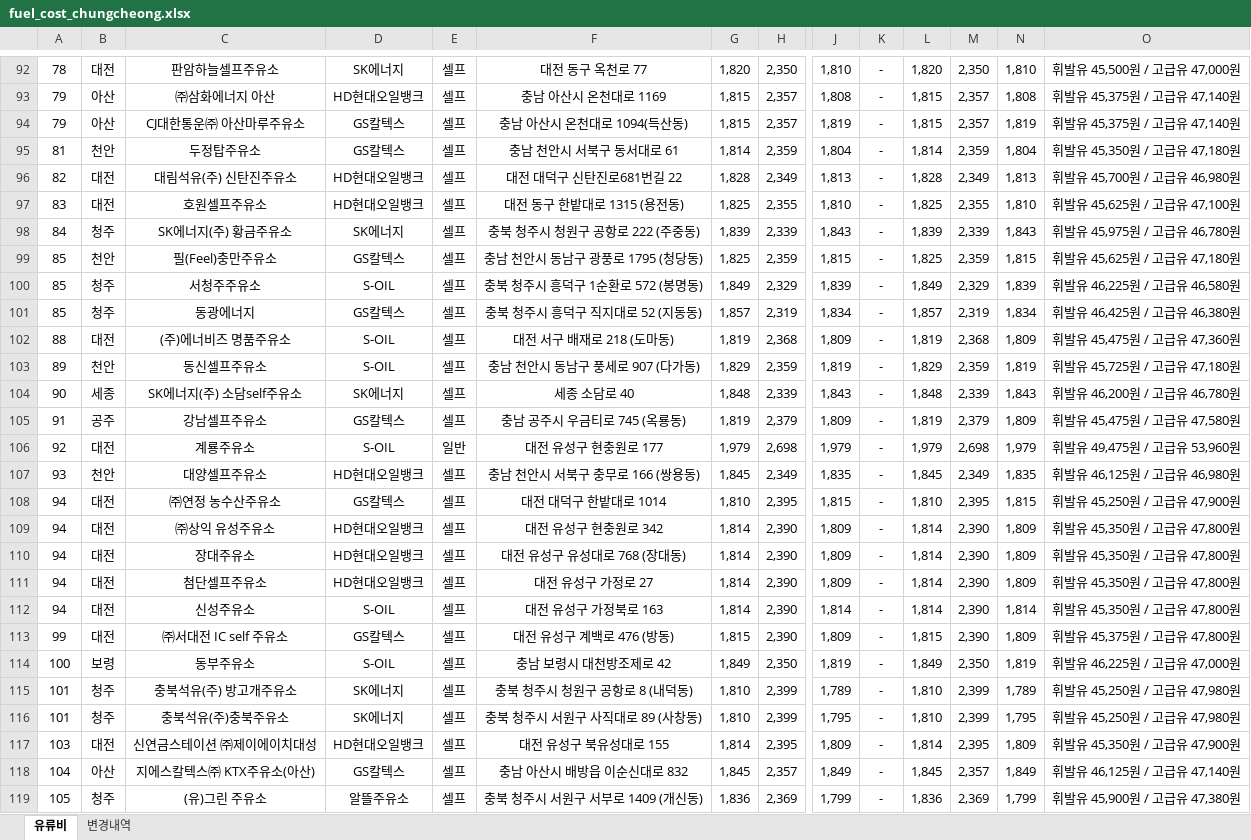
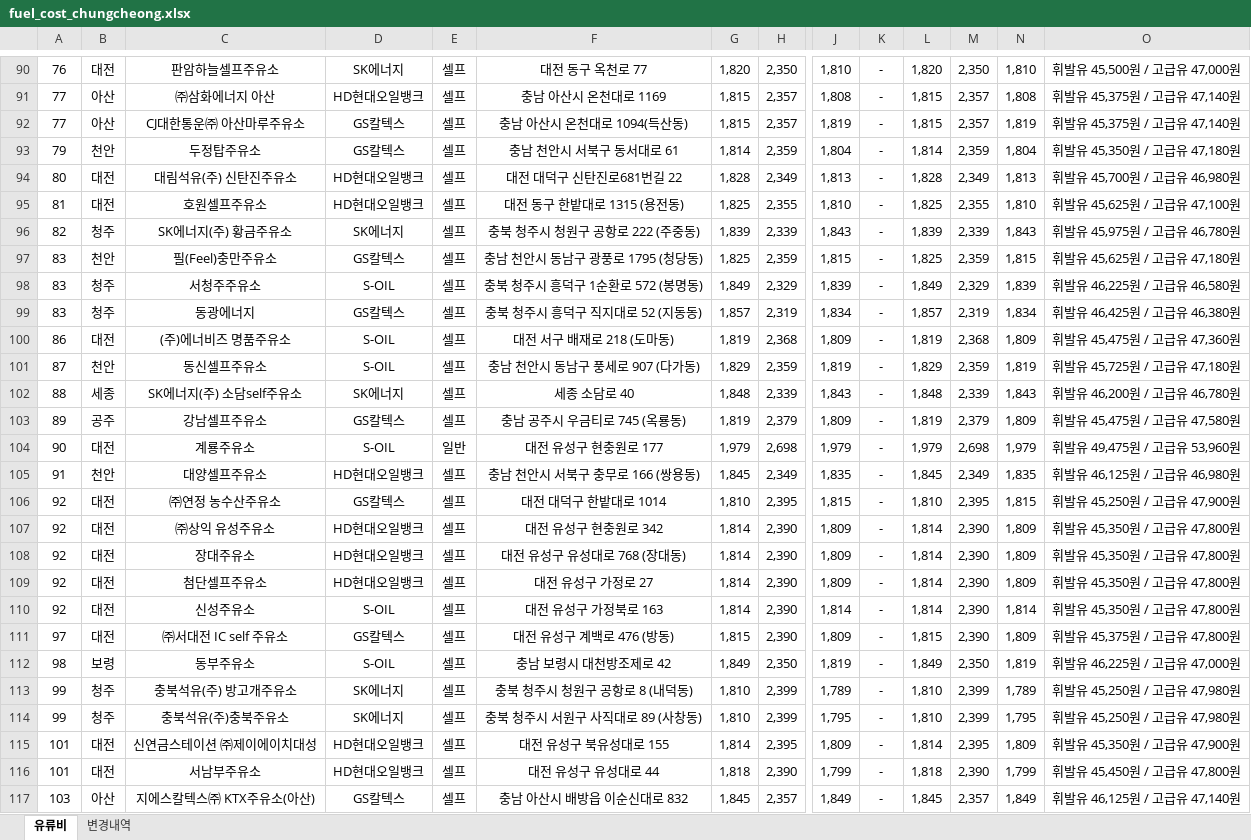
Before and after one commit to krwizxp/fcupdater, an Excel workbook: fuel_cost_chungcheong.xlsx, sheet 유류비, drawn as a sheet; only a part is shown, gaps mark what is left out; the shorter side is filled out with more unchanged rows; values as stored, in another font and other column widths than the file's, no borders; addresses are those after the commit; rows hold the shown columns only; the diff covers the shown part only; the diff names each change by its address in the sheet, - before the commit and + after, or states it on an @@ line.

```diff
--- a/fuel_cost_chungcheong.xlsx (sheet 유류비)
+++ b/fuel_cost_chungcheong.xlsx (sheet 유류비)
-A90: 78
+A90: 76
-A91:A92: 79
+A91:A92: 77
-A93: 81
+A93: 79
-A94: 82
+A94: 80
-A95: 83
+A95: 81
-A96: 84
+A96: 82
-A97:A99: 85
+A97:A99: 83
-A100: 88
+A100: 86
-A101: 89
+A101: 87
-A102: 90
+A102: 88
-A103: 91
+A103: 89
-A104: 92
+A104: 90
-A105: 93
+A105: 91
-A106:A110: 94
+A106:A110: 92
-A111: 99
+A111: 97
-A112: 100
+A112: 98
-A113:A114: 101
+A113:A114: 99
-A115: 103
+A115: 101
+row 116: 101 | 대전 | 서남부주유소 | HD현대오일뱅크 | 셀프 | 대전 유성구 유성대로 44 | 1,818 | 2,390 | 1,799 | - | 1,818 | 2,390 | 1,799 | 휘발유 45,450원 / 고급유 47,800원
-A117: 104
+A117: 103
```
Also changed, not shown: 25 added rows, 25 removed rows and 99 edited cells elsewhere in this sheet, sheet 변경내역, formulas that keep their value, 6 other files.
